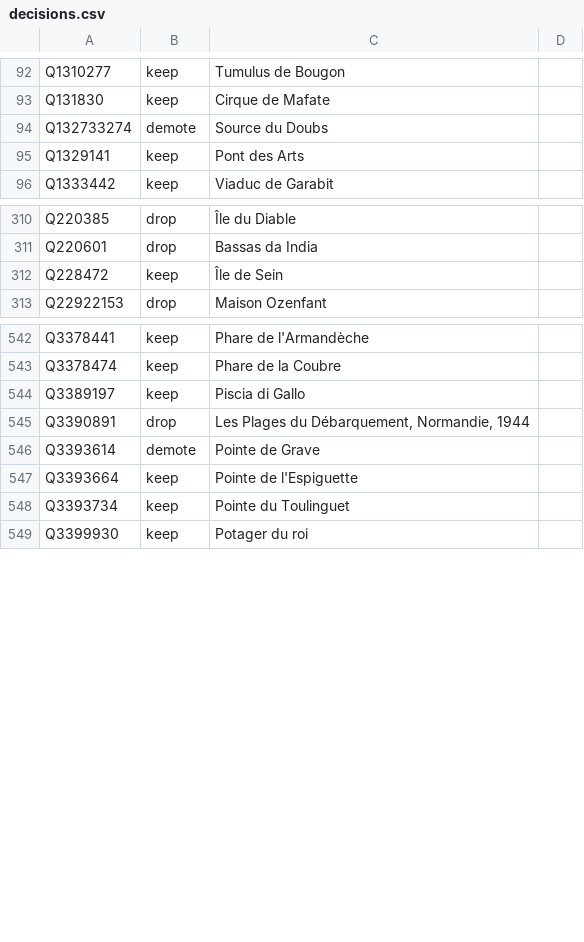
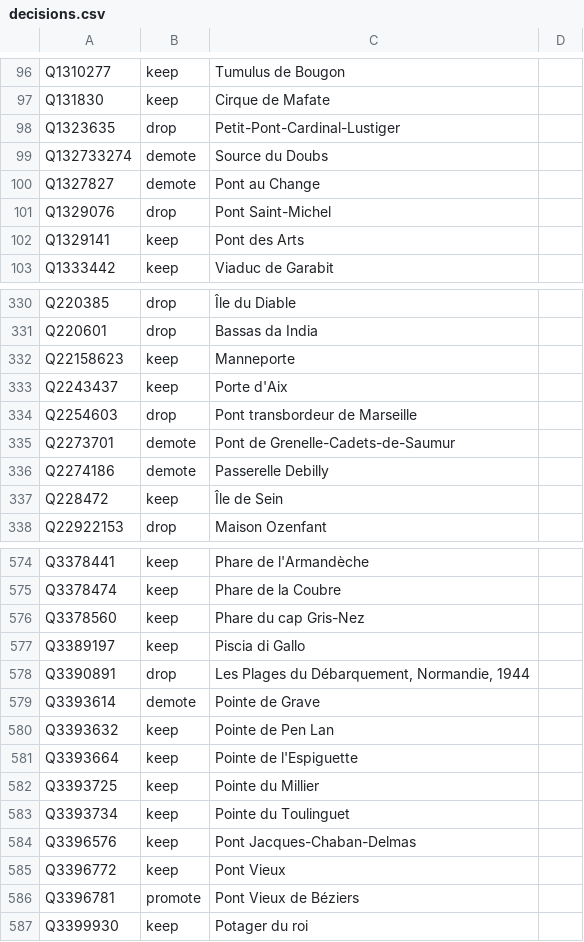
Before and after one commit to alexnr10/roam, a CSV file: pipeline/data/manual/decisions.csv, drawn as a sheet; only a part is shown, gaps mark what is left out; the diff covers the shown part only.

```diff
--- a/pipeline/data/manual/decisions.csv
+++ b/pipeline/data/manual/decisions.csv
@@ -93,3 +97,6 @@ Q1310277,keep,Tumulus de Bougon,
 Q131830,keep,Cirque de Mafate,
+Q1323635,drop,Petit-Pont-Cardinal-Lustiger,
 Q132733274,demote,Source du Doubs,
+Q1327827,demote,Pont au Change,
+Q1329076,drop,Pont Saint-Michel,
 Q1329141,keep,Pont des Arts,
@@ -311,2 +331,7 @@ Q220385,drop,Île du Diable,
 Q220601,drop,Bassas da India,
+Q22158623,keep,Manneporte,
+Q2243437,keep,Porte d'Aix,
+Q2254603,drop,Pont transbordeur de Marseille,
+Q2273701,demote,Pont de Grenelle-Cadets-de-Saumur,
+Q2274186,demote,Passerelle Debilly,
 Q228472,keep,Île de Sein,
@@ -543,2 +575,3 @@ Q3378441,keep,Phare de l'Armandèche,
 Q3378474,keep,Phare de la Coubre,
+Q3378560,keep,Phare du cap Gris-Nez,
 Q3389197,keep,Piscia di Gallo,
@@ -546,4 +579,9 @@ Q3390891,drop,"Les Plages du Débarquement, Normandie, 1944",
 Q3393614,demote,Pointe de Grave,
+Q3393632,keep,Pointe de Pen Lan,
 Q3393664,keep,Pointe de l'Espiguette,
+Q3393725,keep,Pointe du Millier,
 Q3393734,keep,Pointe du Toulinguet,
+Q3396576,keep,Pont Jacques-Chaban-Delmas,
+Q3396772,keep,Pont Vieux,
+Q3396781,promote,Pont Vieux de Béziers,
 Q3399930,keep,Potager du roi,
```
Also changed, not shown: 33 added rows elsewhere in this file, pipeline/data/manual/themes.csv, pipeline/data/manual/tiers.csv.
